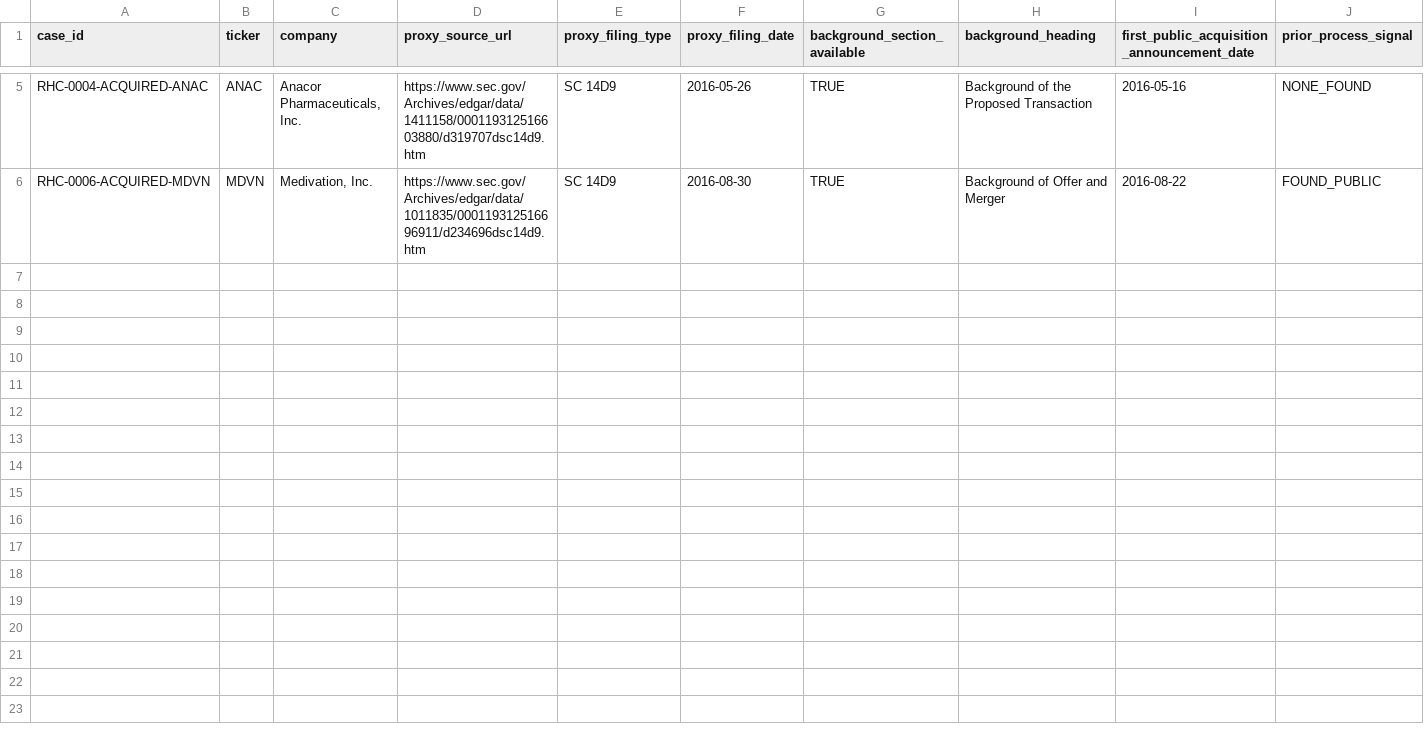
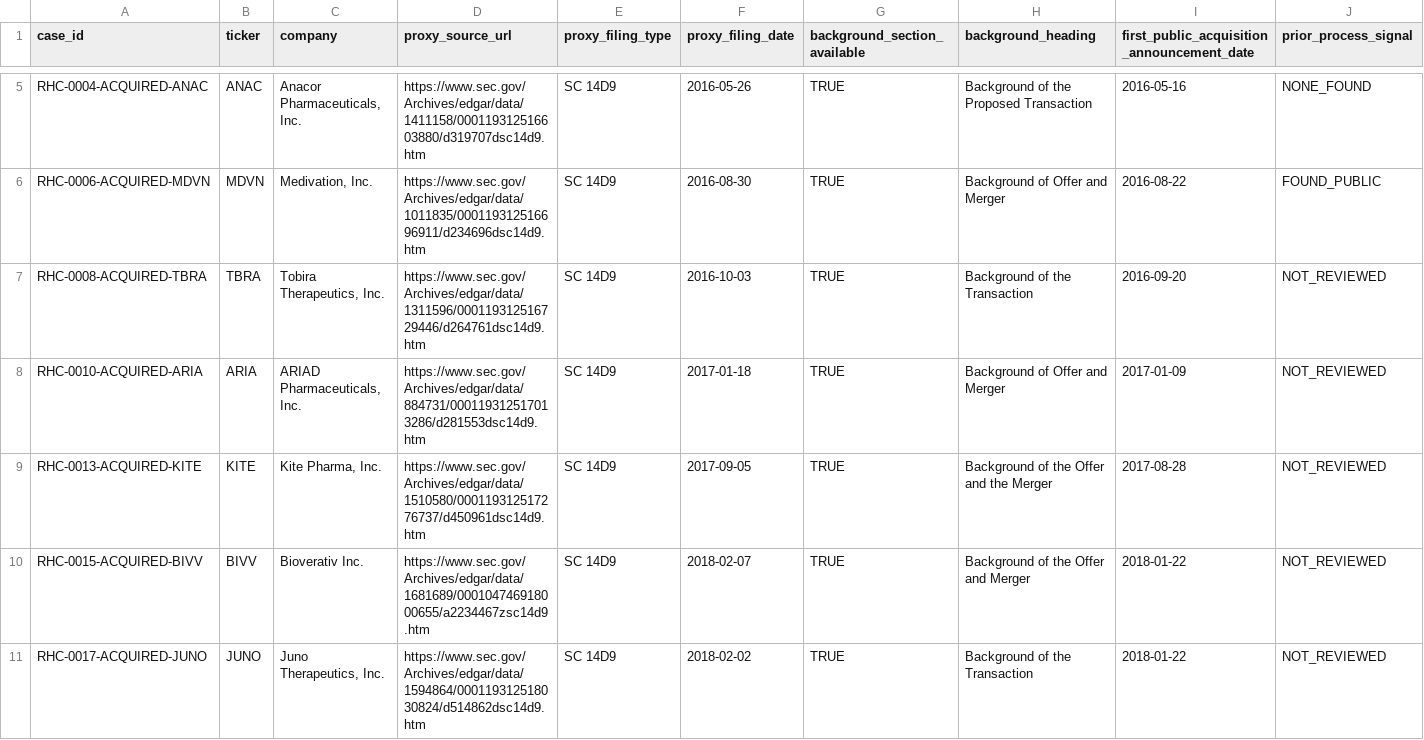
Before and after one commit to jackdiemar/ma-scanner, a CSV file: data/historical_cases/acquisition_background_findings.csv, drawn as a sheet; only a part is shown, gaps mark what is left out; rows hold the shown columns only; the diff names each change by its address in the sheet, - before the commit and + after, or states it on an @@ line.

Commit message:
Add second-five acquisition evidence pass

```diff
--- a/data/historical_cases/acquisition_background_findings.csv
+++ b/data/historical_cases/acquisition_background_findings.csv
+row 7: RHC-0008-ACQUIRED-TBRA | TBRA | Tobira Therapeutics, Inc. | https://www.sec.gov/Archives/edgar/data/1311596/000119312516729446/d264761dsc14d9.htm | SC 14D9 | 2016-10-03 | TRUE | Background of the Transaction | 2016-09-20 | NOT_REVIEWED
+row 8: RHC-0010-ACQUIRED-ARIA | ARIA | ARIAD Pharmaceuticals, Inc. | https://www.sec.gov/Archives/edgar/data/884731/000119312517013286/d281553dsc14d9.htm | SC 14D9 | 2017-01-18 | TRUE | Background of Offer and Merger | 2017-01-09 | NOT_REVIEWED
+row 9: RHC-0013-ACQUIRED-KITE | KITE | Kite Pharma, Inc. | https://www.sec.gov/Archives/edgar/data/1510580/000119312517276737/d450961dsc14d9.htm | SC 14D9 | 2017-09-05 | TRUE | Background of the Offer and the Merger | 2017-08-28 | NOT_REVIEWED
+row 10: RHC-0015-ACQUIRED-BIVV | BIVV | Bioverativ Inc. | https://www.sec.gov/Archives/edgar/data/1681689/000104746918000655/a2234467zsc14d9.htm | SC 14D9 | 2018-02-07 | TRUE | Background of the Offer and Merger | 2018-01-22 | NOT_REVIEWED
+row 11: RHC-0017-ACQUIRED-JUNO | JUNO | Juno Therapeutics, Inc. | https://www.sec.gov/Archives/edgar/data/1594864/000119312518030824/d514862dsc14d9.htm | SC 14D9 | 2018-02-02 | TRUE | Background of the Transaction | 2018-01-22 | NOT_REVIEWED
```
Also changed, not shown: data/historical_cases/acquisition_verification_queue.csv, data/historical_cases/case_packet_index.csv, 34 other files.
